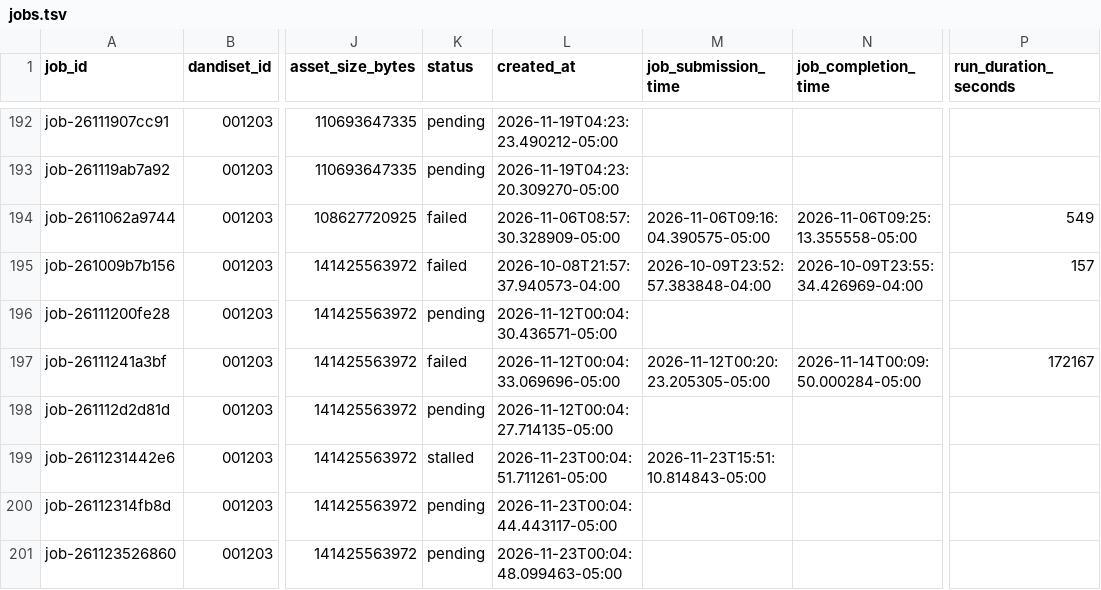
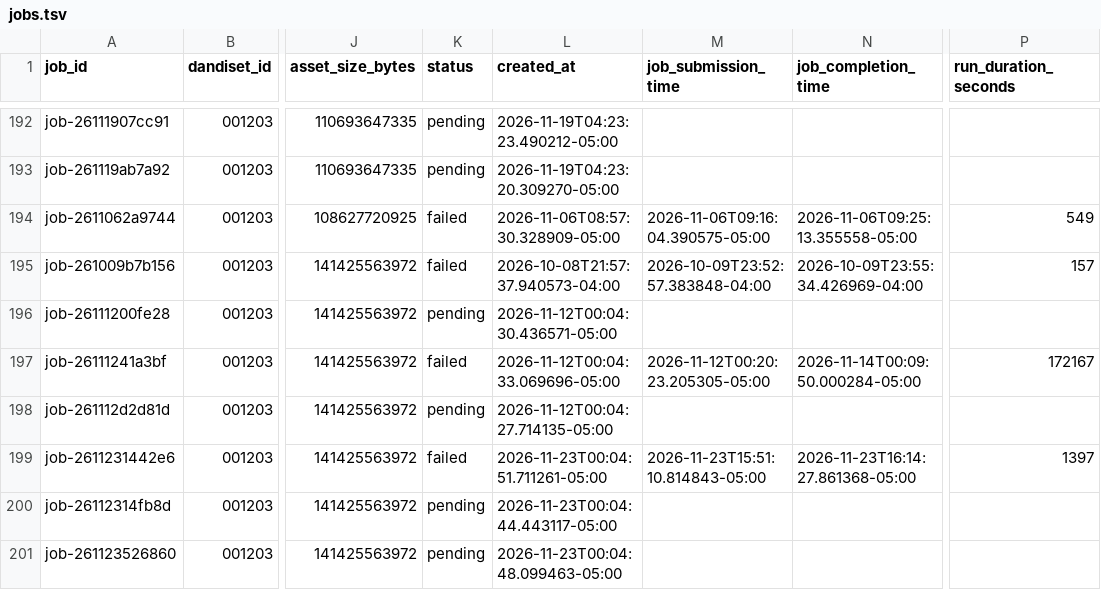
Before and after one commit to dandi-compute/001697, a TSV file: derivatives/jobs.tsv, drawn as a sheet; only a part is shown, gaps mark what is left out; the diff names each change by its address in the sheet, - before the commit and + after, or states it on an @@ line.

```diff
--- a/derivatives/jobs.tsv
+++ b/derivatives/jobs.tsv
-K199 (status): stalled
+K199 (status): failed
-N199 (job_completion_time): (empty)
+N199 (job_completion_time): 2026-11-23T16:14:27.861368-05:00
-P199 (run_duration_seconds): (empty)
+P199 (run_duration_seconds): 1397
```
Also changed, not shown: 4 other files.
